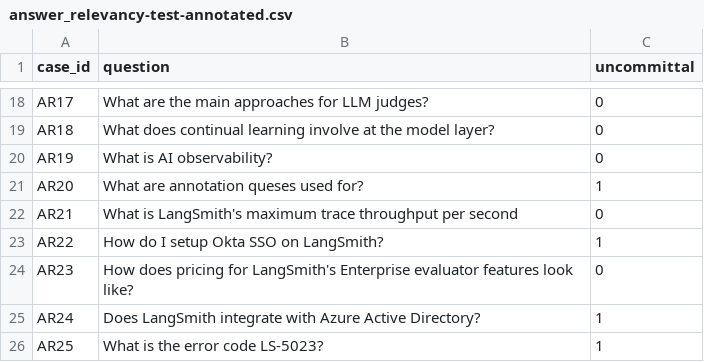
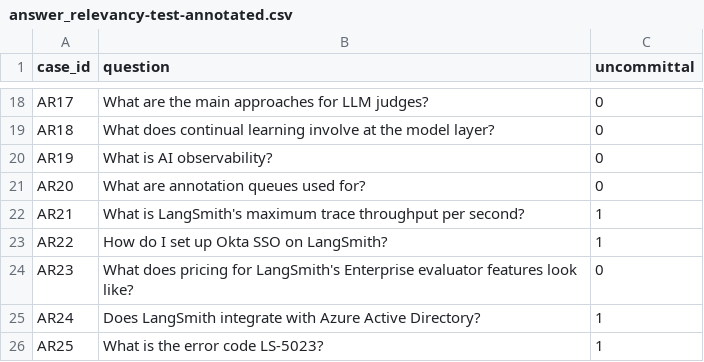
Before and after one commit to kazokid/diffusion-llms-eval, a CSV file: datasets/final_datasets/answer_relevancy-test-annotated.csv, drawn as a sheet; only a part is shown, gaps mark what is left out.

Commit message:
fix context_relevance prompts; add annotated params for answer_relevancy

```diff
--- a/datasets/final_datasets/answer_relevancy-test-annotated.csv
+++ b/datasets/final_datasets/answer_relevancy-test-annotated.csv
@@ -20,6 +20,6 @@ AR18,What does continual learning involve at the model layer?,0
 AR19,What is AI observability?,0
-AR20,What are annotation queses used for?,1
-AR21,What is LangSmith's maximum trace throughput per second,0
-AR22,How do I setup Okta SSO on LangSmith?,1
-AR23,How does pricing for LangSmith's Enterprise evaluator features look like?,0
+AR20,What are annotation queues used for?,0
+AR21,What is LangSmith's maximum trace throughput per second?,1
+AR22,How do I set up Okta SSO on LangSmith?,1
+AR23,What does pricing for LangSmith's Enterprise evaluator features look like?,0
 AR24,Does LangSmith integrate with Azure Active Directory?,1
```
Also changed, not shown: 6 other files.
